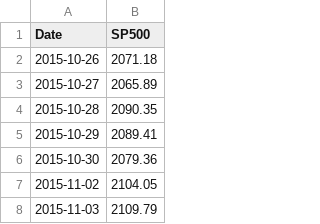
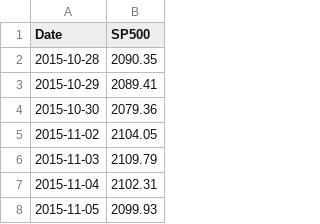
Before and after one commit to wonyoonj/fred-data, a CSV file: csvfile/SP500.csv, drawn as a sheet; only a part is shown; the shorter side is filled out with more unchanged rows.

Commit message:
Update data files in 'csvfile' on 2025-10-28 22:04

```diff
--- a/csvfile/SP500.csv
+++ b/csvfile/SP500.csv
@@ -1,4 +1,2 @@
 Date,SP500
-2015-10-26,2071.18
-2015-10-27,2065.89
 2015-10-28,2090.35
```
Also changed, not shown: csvfile/DGS10.csv, csvfile/DGS2.csv, 9 other files.
